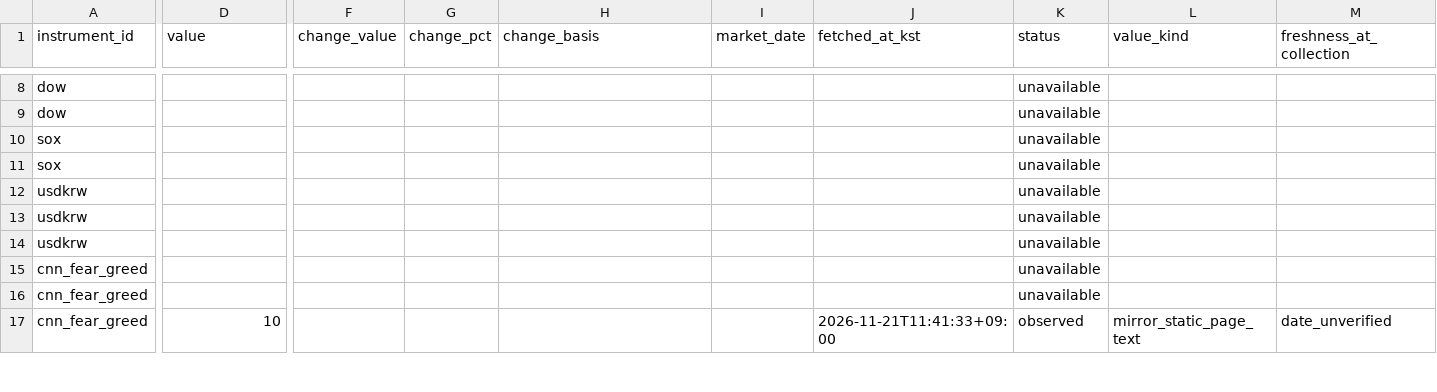
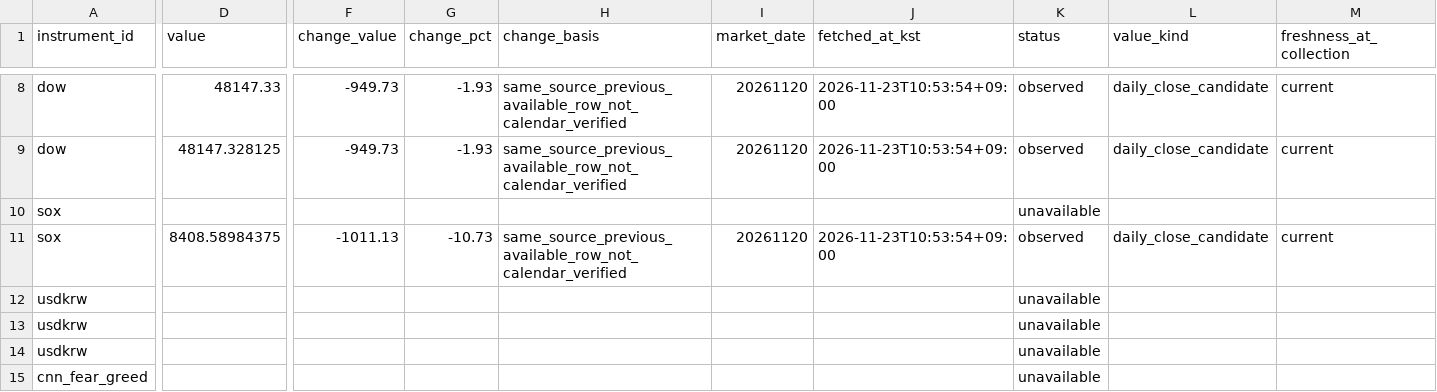
Before and after one commit to hurray1656/etf-reports, a CSV file: reports/markets.csv, drawn as a sheet; only a part is shown, gaps mark what is left out; the shorter side is filled out with more unchanged rows; the diff covers the shown part only; the diff names each change by its address in the sheet, - before the commit and + after, or states it on an @@ line.

```diff
--- a/reports/markets.csv
+++ b/reports/markets.csv
-D8 (value): (empty)
+D8 (value): 48147.33
-F8:F9 (change_value): (empty)
+F8:F9 (change_value): -949.73
-G8:G9 (change_pct): (empty)
+G8:G9 (change_pct): -1.93
-H8:H9 (change_basis): (empty)
+H8:H9 (change_basis): same_source_previous_available_row_not_calendar_verified
-I8:I9 (market_date): (empty)
+I8:I9 (market_date): 20261120
-J8:J9 (fetched_at_kst): (empty)
+J8:J9 (fetched_at_kst): 2026-11-23T10:53:54+09:00
-K8:K9 (status): unavailable
+K8:K9 (status): observed
-L8:L9 (value_kind): (empty)
+L8:L9 (value_kind): daily_close_candidate
-M8:M9 (freshness_at_collection): (empty)
+M8:M9 (freshness_at_collection): current
-D9 (value): (empty)
+D9 (value): 48147.328125
-D11 (value): (empty)
+D11 (value): 8408.58984375
-F11 (change_value): (empty)
+F11 (change_value): -1011.13
-G11 (change_pct): (empty)
+G11 (change_pct): -10.73
-H11 (change_basis): (empty)
+H11 (change_basis): same_source_previous_available_row_not_calendar_verified
-I11 (market_date): (empty)
+I11 (market_date): 20261120
-J11 (fetched_at_kst): (empty)
+J11 (fetched_at_kst): 2026-11-23T10:53:54+09:00
-K11 (status): unavailable
+K11 (status): observed
-L11 (value_kind): (empty)
+L11 (value_kind): daily_close_candidate
-M11 (freshness_at_collection): (empty)
+M11 (freshness_at_collection): current
```
Also changed, not shown: 9 added rows and 61 edited cells elsewhere in this file, 1 other file.
